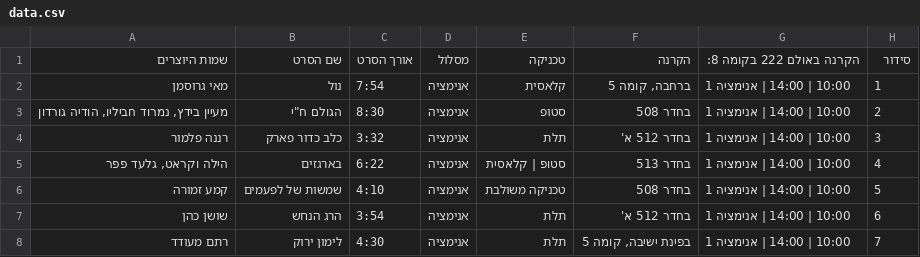
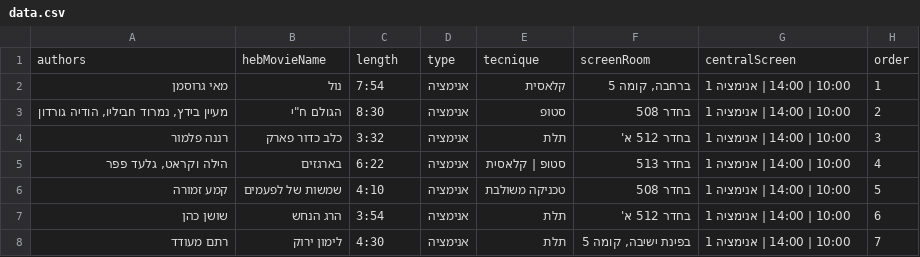
Before and after one commit to ofekmiz/bezalel_sda_screening, a CSV file: resources/data.csv, drawn as a sheet; only a part is shown.

Commit message:
new data

```diff
--- a/resources/data.csv
+++ b/resources/data.csv
@@ -1,2 +1,2 @@
-שמות היוצרים,שם הסרט,אורך הסרט,מסלול,טכניקה,הקרנה,הקרנה באולם 222 בקומה 8:,סידור
+authors,hebMovieName,length,type,tecnique,screenRoom,centralScreen,order
 מאי גרוסמן,נול,7:54,אנימציה,קלאסית,"ברחבה, קומה 5",10:00 |  14:00  |  אנימציה 1,1
```
Also changed, not shown: 1 other file.
